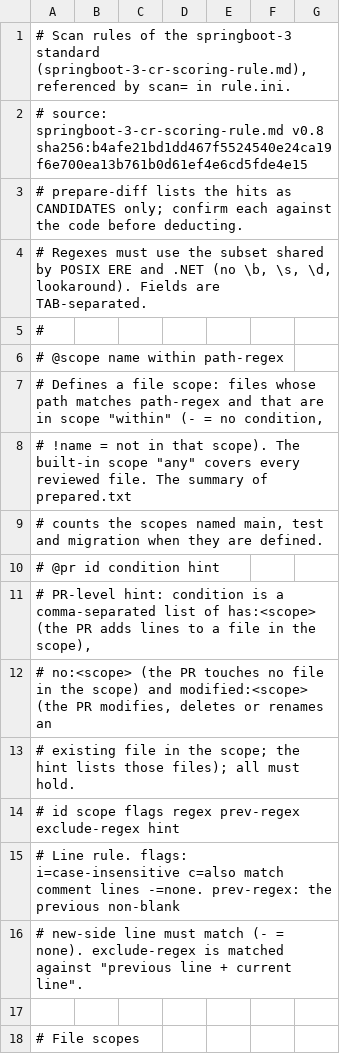
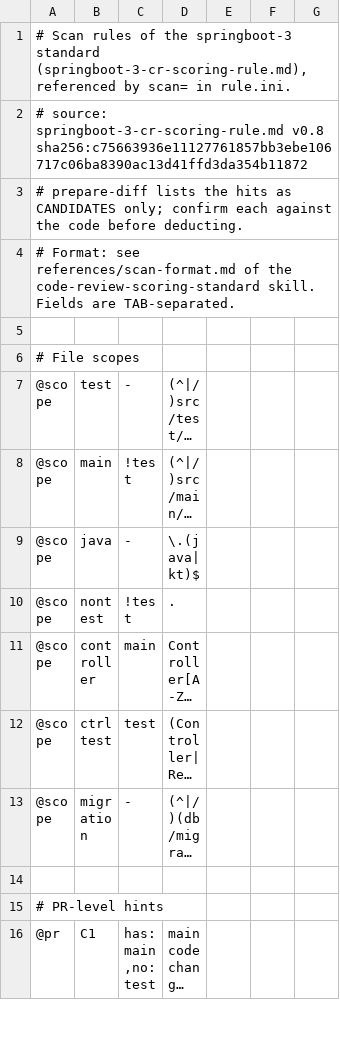
Before and after one commit to samuikaze/code-review-scoring-rules, a TSV file: springboot3-rule/en/springboot-3-cr-scoring-rule.tsv, drawn as a sheet; only a part is shown; the shorter side is filled out with more unchanged rows; long unchanged cells end in ….

```diff
--- a/springboot3-rule/en/springboot-3-cr-scoring-rule.tsv
+++ b/springboot3-rule/en/springboot-3-cr-scoring-rule.tsv
@@ -1,17 +1,5 @@
 # Scan rules of the springboot-3 standard (springboot-3-cr-scoring-rule.md), referenced by scan= in rule.ini.
-# source: springboot-3-cr-scoring-rule.md v0.8 sha256:b4afe21bd1dd467f5524540e24ca19f6e700ea13b761b0d61ef4e6cd5fde4e15
+# source: springboot-3-cr-scoring-rule.md v0.8 sha256:c75663936e11127761857bb3ebe106717c06ba8390ac13d41ffd3da354b11872
 # prepare-diff lists the hits as CANDIDATES only; confirm each against the code before deducting.
-# Regexes must use the subset shared by POSIX ERE and .NET (no \b, \s, \d, lookaround). Fields are TAB-separated.
-#
-# @scope  name  within  path-regex
-#   Defines a file scope: files whose path matches path-regex and that are in scope "within" (- = no condition,
-#   !name = not in that scope). The built-in scope "any" covers every reviewed file. The summary of prepared.txt
-#   counts the scopes named main, test and migration when they are defined.
-# @pr  id  condition  hint
-#   PR-level hint: condition is a comma-separated list of has:<scope> (the PR adds lines to a file in the scope),
-#   no:<scope> (the PR touches no file in the scope) and modified:<scope> (the PR modifies, deletes or renames an
-#   existing file in the scope; the hint lists those files); all must hold.
-# id  scope  flags  regex  prev-regex  exclude-regex  hint
-#   Line rule. flags: i=case-insensitive  c=also match comment lines  -=none. prev-regex: the previous non-blank
-#   new-side line must match (- = none). exclude-regex is matched against "previous line + current line".
+# Format: see references/scan-format.md of the code-review-scoring-standard skill. Fields are TAB-separated.
 
```
Also changed, not shown: springboot3-rule/zh-tw/springboot-3-cr-scoring-rule.tsv, 16 other files.
